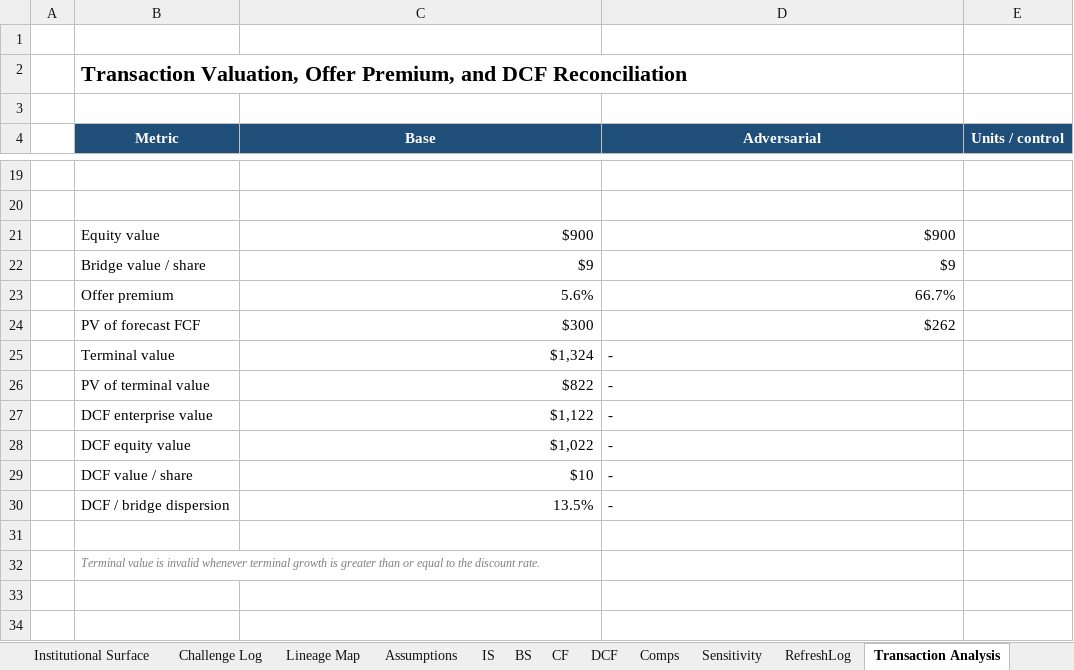
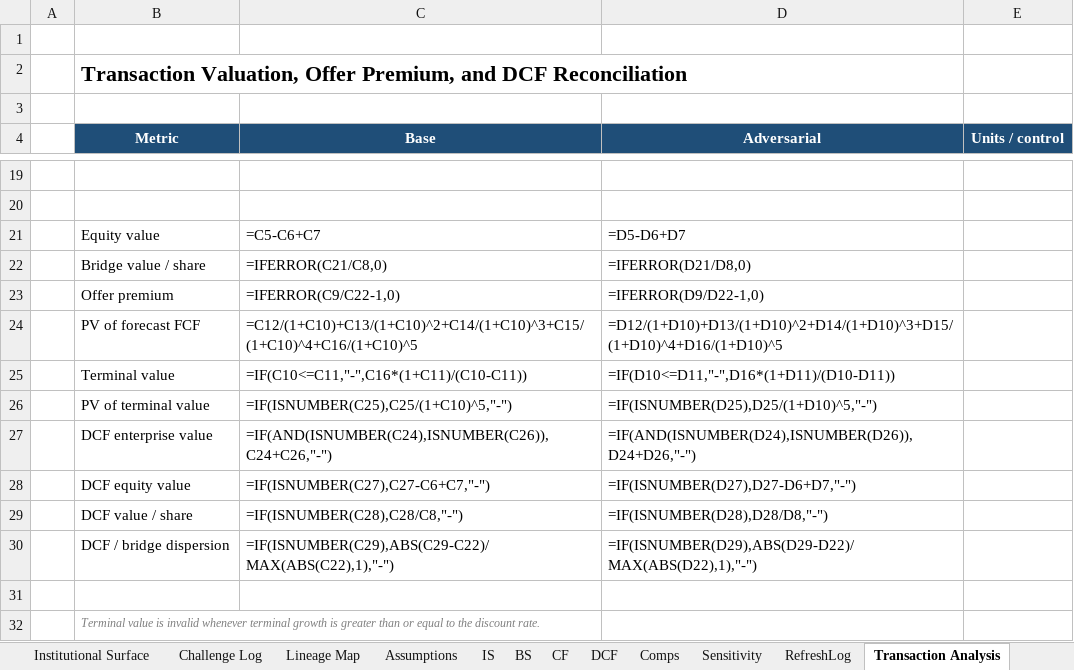
Before and after one commit to SMC17/finance-segway, an Excel workbook: 01_Investment_Banking/_template_BASE.xlsx, sheet Transaction Analysis, drawn as a sheet; only a part is shown, gaps mark what is left out; values as stored, in another font and other column widths than the file's, no borders; formulas without a stored value are shown as written; the diff names each change by its address in the sheet, - before the commit and + after, or states it on an @@ line.

```diff
--- a/01_Investment_Banking/_template_BASE.xlsx (sheet Transaction Analysis)
+++ b/01_Investment_Banking/_template_BASE.xlsx (sheet Transaction Analysis)
-C21 (Base): $900
+C21 (Base): =C5-C6+C7
-D21 (Adversarial): $900
+D21 (Adversarial): =D5-D6+D7
-C22 (Base): $9
+C22 (Base): =IFERROR(C21/C8,0)
-D22 (Adversarial): $9
+D22 (Adversarial): =IFERROR(D21/D8,0)
-C23 (Base): 5.6%
+C23 (Base): =IFERROR(C9/C22-1,0)
-D23 (Adversarial): 66.7%
+D23 (Adversarial): =IFERROR(D9/D22-1,0)
-C24 (Base): $300
+C24 (Base): =C12/(1+C10)+C13/(1+C10)^2+C14/(1+C10)^3+C15/(1+C10)^4+C16/(1+C10)^5
-D24 (Adversarial): $262
+D24 (Adversarial): =D12/(1+D10)+D13/(1+D10)^2+D14/(1+D10)^3+D15/(1+D10)^4+D16/(1+D10)^5
-C25 (Base): $1,324
+C25 (Base): =IF(C10<=C11,"-",C16*(1+C11)/(C10-C11))
-D25 (Adversarial): -
+D25 (Adversarial): =IF(D10<=D11,"-",D16*(1+D11)/(D10-D11))
-C26 (Base): $822
+C26 (Base): =IF(ISNUMBER(C25),C25/(1+C10)^5,"-")
-D26 (Adversarial): -
+D26 (Adversarial): =IF(ISNUMBER(D25),D25/(1+D10)^5,"-")
-C27 (Base): $1,122
+C27 (Base): =IF(AND(ISNUMBER(C24),ISNUMBER(C26)),C24+C26,"-")
-D27 (Adversarial): -
+D27 (Adversarial): =IF(AND(ISNUMBER(D24),ISNUMBER(D26)),D24+D26,"-")
-C28 (Base): $1,022
+C28 (Base): =IF(ISNUMBER(C27),C27-C6+C7,"-")
-D28 (Adversarial): -
+D28 (Adversarial): =IF(ISNUMBER(D27),D27-D6+D7,"-")
-C29 (Base): $10
+C29 (Base): =IF(ISNUMBER(C28),C28/C8,"-")
-D29 (Adversarial): -
+D29 (Adversarial): =IF(ISNUMBER(D28),D28/D8,"-")
-C30 (Base): 13.5%
+C30 (Base): =IF(ISNUMBER(C29),ABS(C29-C22)/MAX(ABS(C22),1),"-")
-D30 (Adversarial): -
+D30 (Adversarial): =IF(ISNUMBER(D29),ABS(D29-D22)/MAX(ABS(D22),1),"-")
```
Also changed, not shown: sheet IS, sheet DCF, sheet BS, sheet CF, sheet Institutional Surface, sheet Comps, 5 more sheets, 02_Corporate_Finance/_template_BASE.xlsx, 05_Private_Credit/_template_CREDIT.xlsx, 41 other files.
